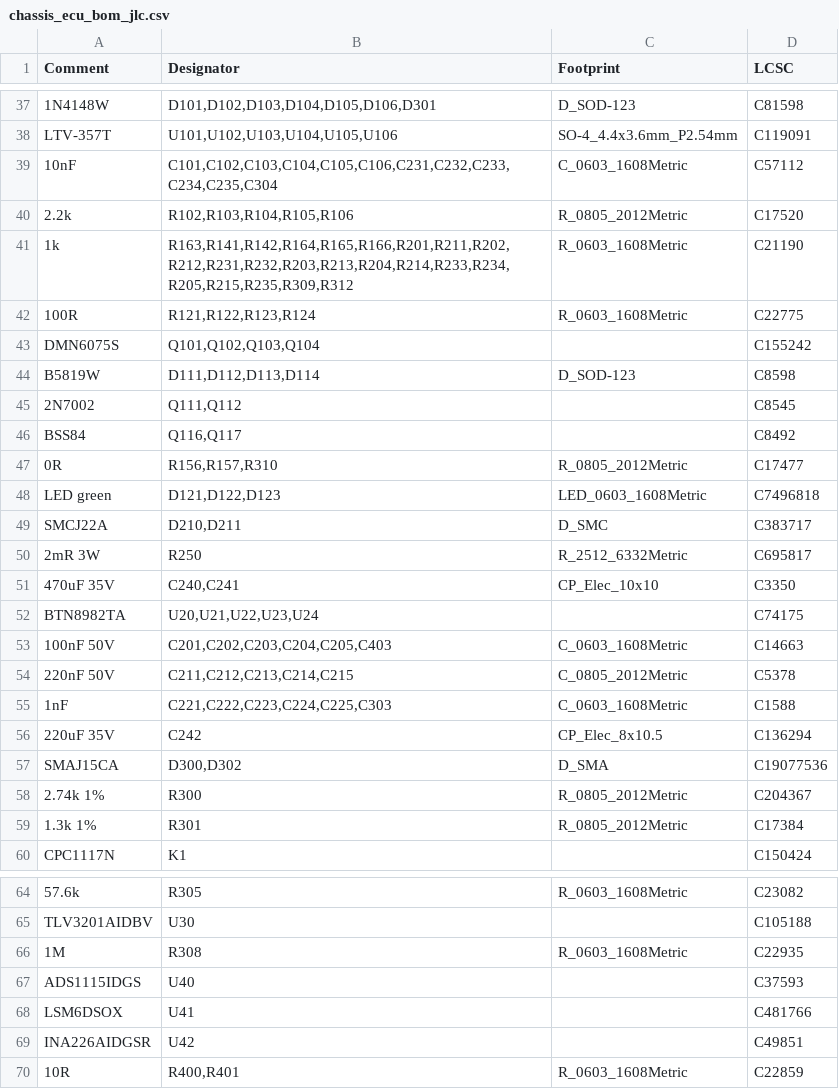
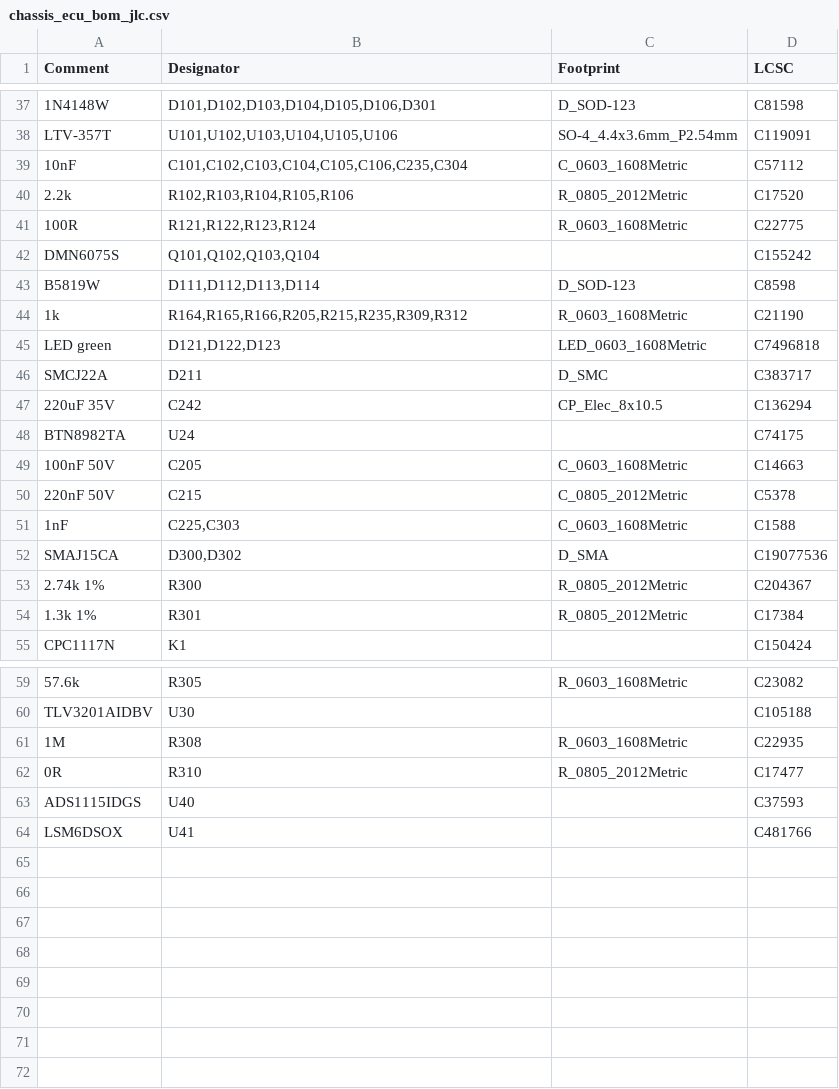
Before and after one commit to hpeyerl/evj55, a CSV file: kicad_projects/chassis_ecu/chassis_ecu_bom_jlc.csv, drawn as a sheet; only a part is shown, gaps mark what is left out; removed rows and columns are numbered as before the commit, all else as after; the diff covers the shown part only; the diff names each change by its address in the sheet, - before the commit and + after, or states it on an @@ line.

```diff
--- a/kicad_projects/chassis_ecu/chassis_ecu_bom_jlc.csv
+++ b/kicad_projects/chassis_ecu/chassis_ecu_bom_jlc.csv
-B39 (Designator): C101,C102,C103,C104,C105,C106,C231,C232,C233,C234,C235,C304
+B39 (Designator): C101,C102,C103,C104,C105,C106,C235,C304
-row 41: 1k | R163,R141,R142,R164,R165,R166,R201,R211,R202,R212,R231,R232,R203,R213,R204,R214,R233,R234,R205,R215,R235,R309,R312 | R_0603_1608Metric | C21190
-row 45: 2N7002 | Q111,Q112 |  | C8545
-row 46: BSS84 | Q116,Q117 |  | C8492
-row 47: 0R | R156,R157,R310 | R_0805_2012Metric | C17477
+row 44: 1k | R164,R165,R166,R205,R215,R235,R309,R312 | R_0603_1608Metric | C21190
-B46 (Designator): D210,D211
+B46 (Designator): D211
-row 50: 2mR 3W | R250 | R_2512_6332Metric | C695817
-row 51: 470uF 35V | C240,C241 | CP_Elec_10x10 | C3350
-row 52: BTN8982TA | U20,U21,U22,U23,U24 |  | C74175
-row 53: 100nF 50V | C201,C202,C203,C204,C205,C403 | C_0603_1608Metric | C14663
-row 54: 220nF 50V | C211,C212,C213,C214,C215 | C_0805_2012Metric | C5378
-row 55: 1nF | C221,C222,C223,C224,C225,C303 | C_0603_1608Metric | C1588
+row 48: BTN8982TA | U24 |  | C74175
+row 49: 100nF 50V | C205 | C_0603_1608Metric | C14663
+row 50: 220nF 50V | C215 | C_0805_2012Metric | C5378
+row 51: 1nF | C225,C303 | C_0603_1608Metric | C1588
+row 62: 0R | R310 | R_0805_2012Metric | C17477
-row 69: INA226AIDGSR | U42 |  | C49851
-row 70: 10R | R400,R401 | R_0603_1608Metric | C22859
```
Also changed, not shown: 6 edited cells elsewhere in this file, 8 other files.
